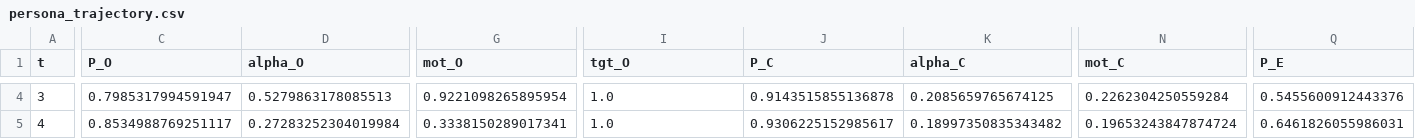
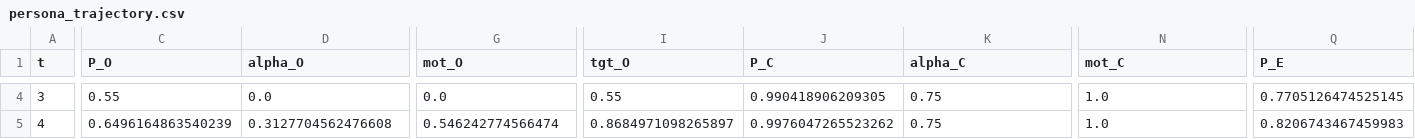
Before and after one commit to C-1995-O1-HALE-POPP/big5tragectory, a CSV file: persona_trajectory.csv, drawn as a sheet; only a part is shown, gaps mark what is left out; the diff covers the shown part only; the diff names each change by its address in the sheet, - before the commit and + after, or states it on an @@ line.

```diff
--- a/persona_trajectory.csv
+++ b/persona_trajectory.csv
-C4 (P_O): 0.7985317994591947
+C4 (P_O): 0.55
-D4 (alpha_O): 0.5279863178085513
+D4 (alpha_O): 0.0
-G4 (mot_O): 0.9221098265895954
+G4 (mot_O): 0.0
-I4 (tgt_O): 1.0
+I4 (tgt_O): 0.55
-J4 (P_C): 0.9143515855136878
+J4 (P_C): 0.990418906209305
-K4 (alpha_C): 0.2085659765674125
+K4 (alpha_C): 0.75
-N4 (mot_C): 0.2262304250559284
+N4 (mot_C): 1.0
-Q4 (P_E): 0.5455600912443376
+Q4 (P_E): 0.7705126474525145
-C5 (P_O): 0.8534988769251117
+C5 (P_O): 0.6496164863540239
-D5 (alpha_O): 0.27283252304019984
+D5 (alpha_O): 0.3127704562476608
-G5 (mot_O): 0.3338150289017341
+G5 (mot_O): 0.546242774566474
-I5 (tgt_O): 1.0
+I5 (tgt_O): 0.8684971098265897
-J5 (P_C): 0.9306225152985617
+J5 (P_C): 0.9976047265523262
-K5 (alpha_C): 0.18997350835343482
+K5 (alpha_C): 0.75
-N5 (mot_C): 0.19653243847874724
+N5 (mot_C): 1.0
-Q5 (P_E): 0.6461826055986031
+Q5 (P_E): 0.8206743467459983
```
Also changed, not shown: 110 edited cells elsewhere in this file, 8 other files.
